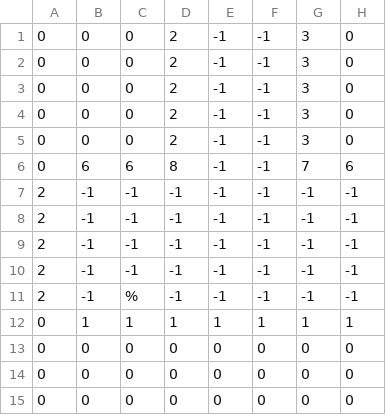
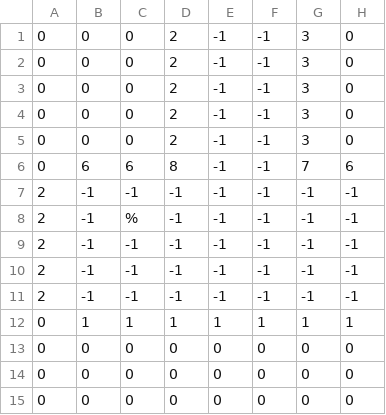
Before and after one commit to ChanchanReal/Platformer2D-Monogame, a CSV file: Fallen Knight/Content/Levels/tile.csv, drawn as a sheet; only a part is shown; the diff names each change by its address in the sheet, - before the commit and + after, or states it on an @@ line.

Commit message:
Refactor how level is created

```diff
--- a/Fallen Knight/Content/Levels/tile.csv
+++ b/Fallen Knight/Content/Levels/tile.csv
-C8: -1
+C8: %
-C11: %
+C11: -1
```
Also changed, not shown: Fallen Knight/bin/Debug/net6.0/Content/Levels/tile.csv, 15 other files.
